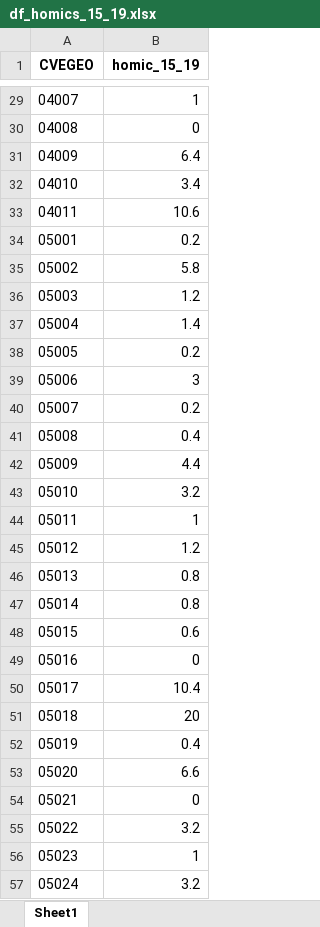
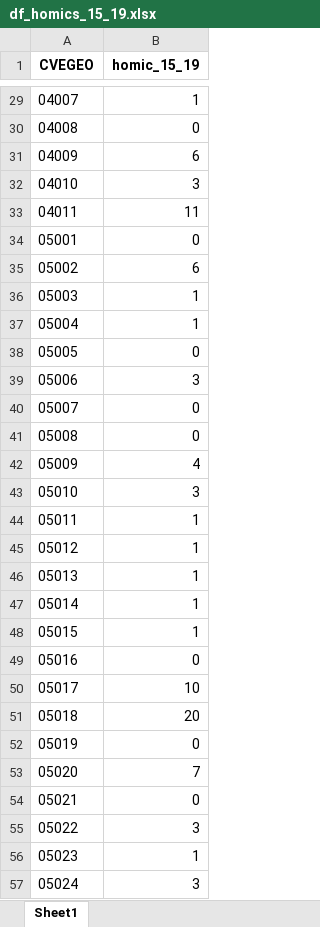
Before and after one commit to jurjoroa/ml_theft_project, an Excel workbook: data/df_homics_15_19.xlsx, sheet Sheet1, drawn as a sheet; only a part is shown, gaps mark what is left out; values as stored, in another font and other column widths than the file's, no borders; the diff covers the shown part only; the diff names each change by its address in the sheet, - before the commit and + after, or states it on an @@ line.

```diff
--- a/data/df_homics_15_19.xlsx (sheet Sheet1)
+++ b/data/df_homics_15_19.xlsx (sheet Sheet1)
-B31 (homic_15_19): 6.4
+B31 (homic_15_19): 6
-B32 (homic_15_19): 3.4
+B32 (homic_15_19): 3
-B33 (homic_15_19): 10.6
+B33 (homic_15_19): 11
-B34 (homic_15_19): 0.2
+B34 (homic_15_19): 0
-B35 (homic_15_19): 5.8
+B35 (homic_15_19): 6
-B36 (homic_15_19): 1.2
+B36 (homic_15_19): 1
-B37 (homic_15_19): 1.4
+B37 (homic_15_19): 1
-B38 (homic_15_19): 0.2
+B38 (homic_15_19): 0
-B40 (homic_15_19): 0.2
+B40 (homic_15_19): 0
-B41 (homic_15_19): 0.4
+B41 (homic_15_19): 0
-B42 (homic_15_19): 4.4
+B42 (homic_15_19): 4
-B43 (homic_15_19): 3.2
+B43 (homic_15_19): 3
-B45 (homic_15_19): 1.2
+B45 (homic_15_19): 1
-B46:B47 (homic_15_19): 0.8
+B46:B47 (homic_15_19): 1
-B48 (homic_15_19): 0.6
+B48 (homic_15_19): 1
-B50 (homic_15_19): 10.4
+B50 (homic_15_19): 10
-B52 (homic_15_19): 0.4
+B52 (homic_15_19): 0
-B53 (homic_15_19): 6.6
+B53 (homic_15_19): 7
-B55 (homic_15_19): 3.2
+B55 (homic_15_19): 3
-B57 (homic_15_19): 3.2
+B57 (homic_15_19): 3
```
Also changed, not shown: 1718 edited cells elsewhere in this sheet, data-raw/gasoline_prices.xlsx, data/df_PMX_15_19_thefts_pp.xlsx, 15 other files.
